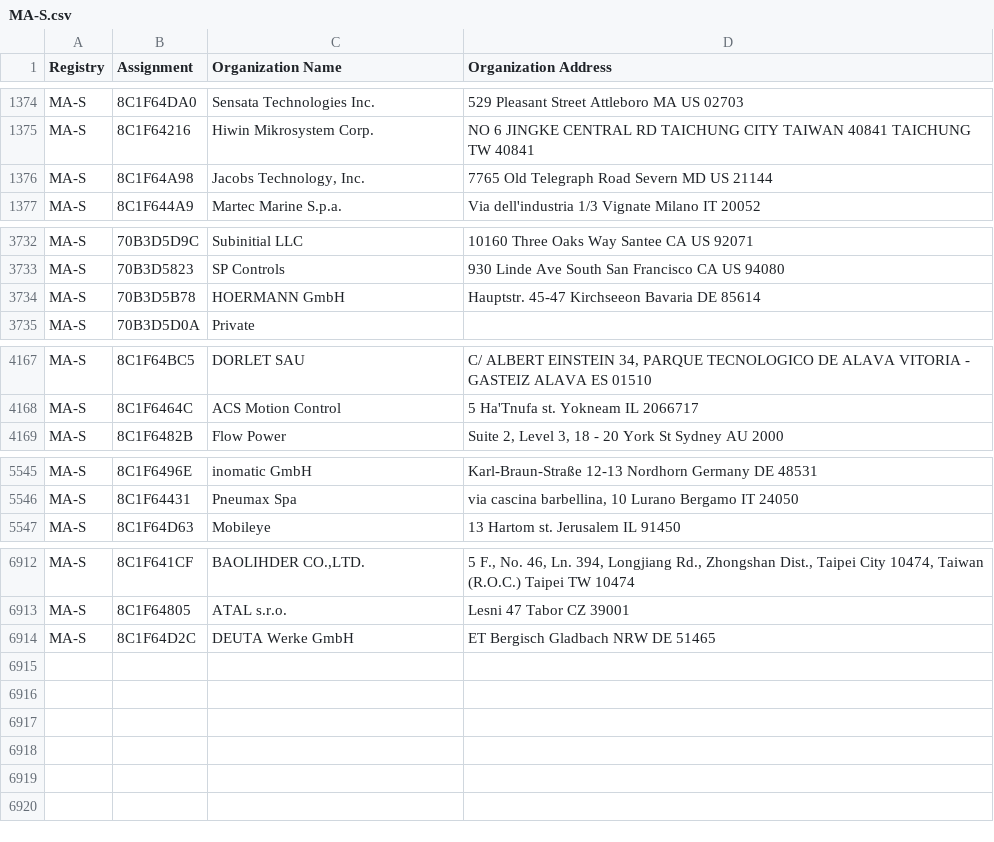
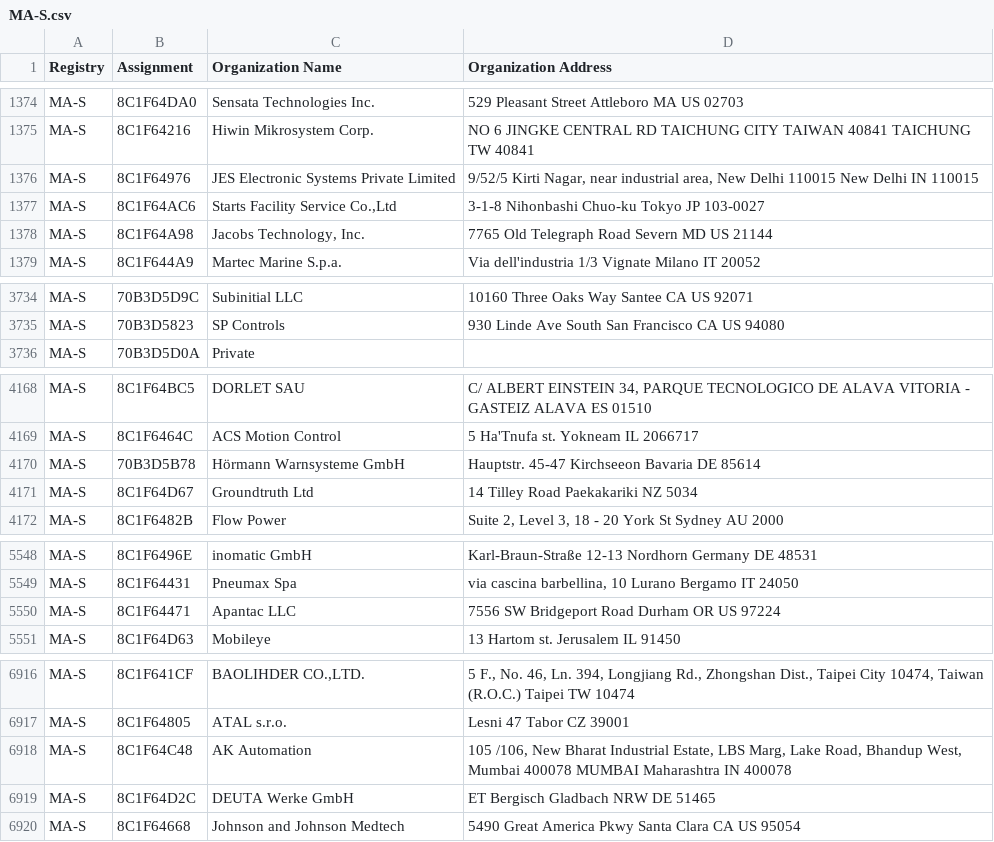
Before and after one commit to netdisco/upstream-sources, a CSV file: ieee/MA/MA-S.csv, drawn as a sheet; only a part is shown, gaps mark what is left out.

```diff
--- a/ieee/MA/MA-S.csv
+++ b/ieee/MA/MA-S.csv
@@ -1375,2 +1375,4 @@ MA-S,8C1F64DA0,Sensata Technologies Inc.,529 Pleasant Street Attleboro MA US 027
 MA-S,8C1F64216,Hiwin Mikrosystem Corp.,NO 6 JINGKE CENTRAL RD  TAICHUNG CITY TAIWAN 40841 TAICHUNG  TW 40841
+MA-S,8C1F64976,JES Electronic Systems Private Limited,"9/52/5 Kirti Nagar, near  industrial area, New Delhi 110015 New Delhi  IN 110015 "
+MA-S,8C1F64AC6,"Starts Facility Service Co.,Ltd",3-1-8 Nihonbashi Chuo-ku Tokyo JP 103-0027
 MA-S,8C1F64A98,"Jacobs Technology, Inc.",7765 Old Telegraph Road Severn MD US 21144
@@ -3733,3 +3735,2 @@ MA-S,70B3D5D9C,Subinitial LLC,10160 Three Oaks Way Santee CA US 92071
 MA-S,70B3D5823,SP Controls,930 Linde Ave South San Francisco CA US 94080
-MA-S,70B3D5B78,HOERMANN GmbH,Hauptstr. 45-47 Kirchseeon Bavaria DE 85614
 MA-S,70B3D5D0A,Private,
@@ -4168,2 +4169,4 @@ MA-S,8C1F64BC5,DORLET SAU,"C/ ALBERT EINSTEIN 34, PARQUE TECNOLOGICO DE ALAVA VI
 MA-S,8C1F6464C,ACS Motion Control,5 Ha'Tnufa st.  Yokneam  IL 2066717
+MA-S,70B3D5B78,Hörmann Warnsysteme GmbH,Hauptstr. 45-47 Kirchseeon Bavaria DE 85614
+MA-S,8C1F64D67,Groundtruth Ltd,14 Tilley Road Paekakariki  NZ 5034
 MA-S,8C1F6482B,Flow Power,"Suite 2, Level 3, 18 - 20 York St Sydney  AU 2000 "
@@ -5546,2 +5549,3 @@ MA-S,8C1F6496E,inomatic GmbH,Karl-Braun-Straße 12-13 Nordhorn Germany DE 48531
 MA-S,8C1F64431,Pneumax Spa,"via cascina barbellina, 10 Lurano Bergamo IT 24050 "
+MA-S,8C1F64471,Apantac LLC,7556 SW Bridgeport Road Durham OR US 97224
 MA-S,8C1F64D63,Mobileye,13 Hartom st. Jerusalem  IL 91450
@@ -6913,2 +6917,4 @@ MA-S,8C1F641CF,"BAOLIHDER CO.,LTD.","5 F., No. 46, Ln. 394, Longjiang Rd., Zhong
 MA-S,8C1F64805,ATAL s.r.o.,Lesni 47 Tabor  CZ 39001
+MA-S,8C1F64C48,AK Automation,"105 /106, New Bharat Industrial Estate, LBS Marg, Lake Road, Bhandup West,  Mumbai 400078 MUMBAI Maharashtra IN 400078 "
 MA-S,8C1F64D2C,DEUTA Werke GmbH,ET Bergisch Gladbach NRW DE 51465
+MA-S,8C1F64668,Johnson and Johnson Medtech,5490 Great America Pkwy Santa Clara CA US 95054
```
Also changed, not shown: ieee/MA/MA-M.csv, 5 other files.
